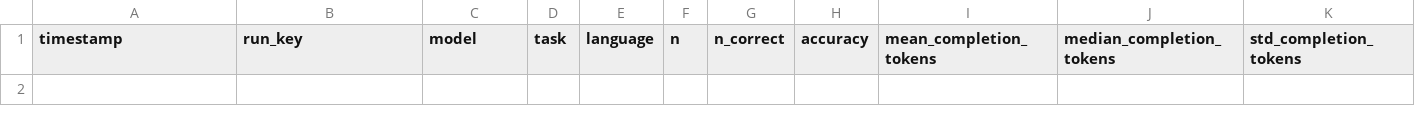
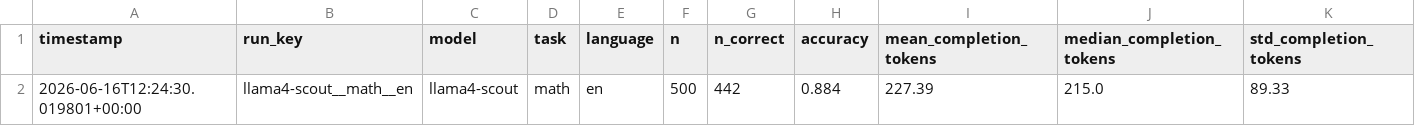
Before and after one commit to MrAyushBajpai/multilang-token-efficiency, a CSV file: results/summary.csv, drawn as a sheet; only a part is shown; rows hold the shown columns only; the diff names each change by its address in the sheet, - before the commit and + after, or states it on an @@ line.

Commit message:
Add Complete Results for llama4-scout math problem in english

```diff
--- a/results/summary.csv
+++ b/results/summary.csv
+row 2: 2026-06-16T12:24:30.019801+00:00 | llama4-scout__math__en | llama4-scout | math | en | 500 | 442 | 0.884 | 227.39 | 215.0 | 89.33
```
Also changed, not shown: 1 other file.
